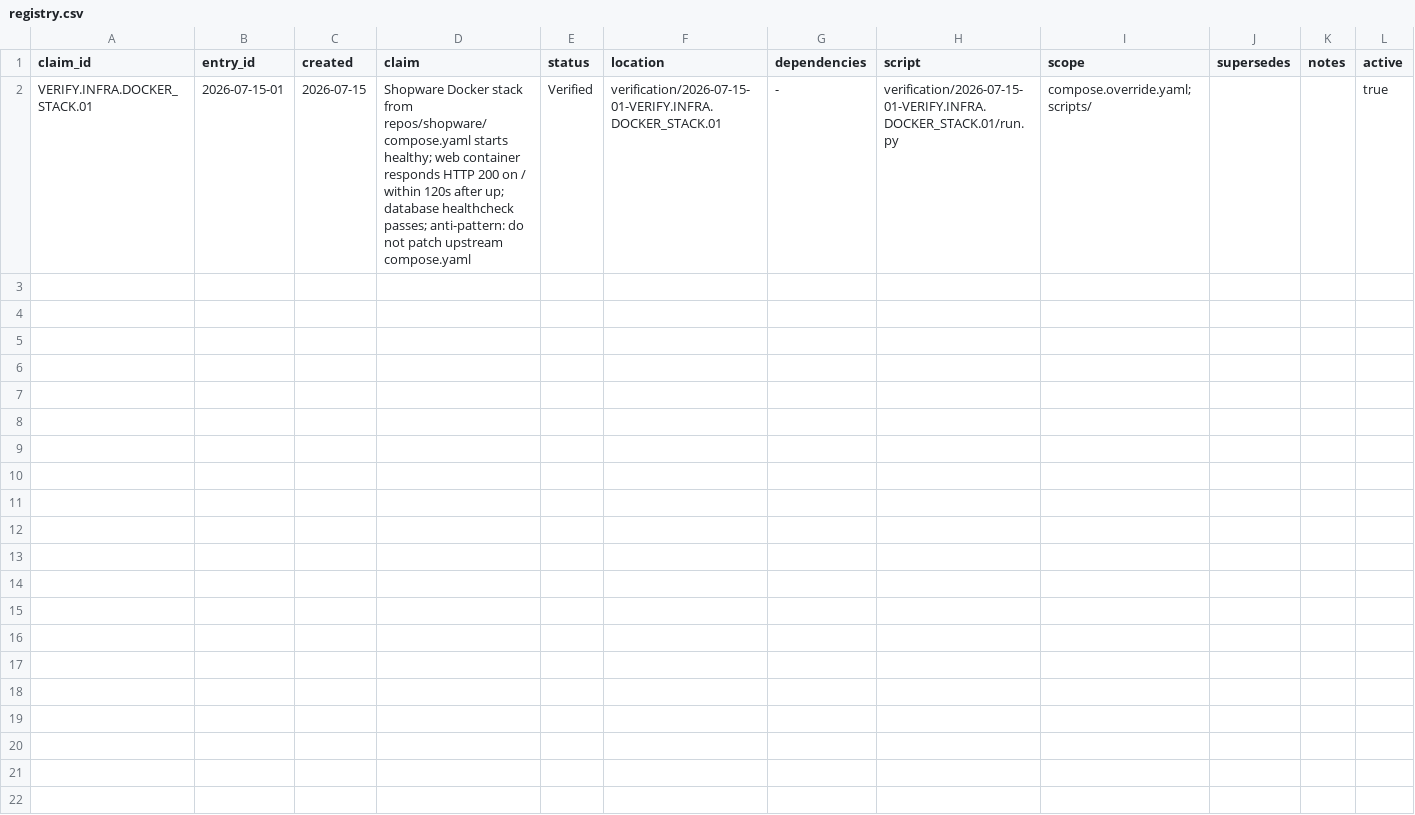
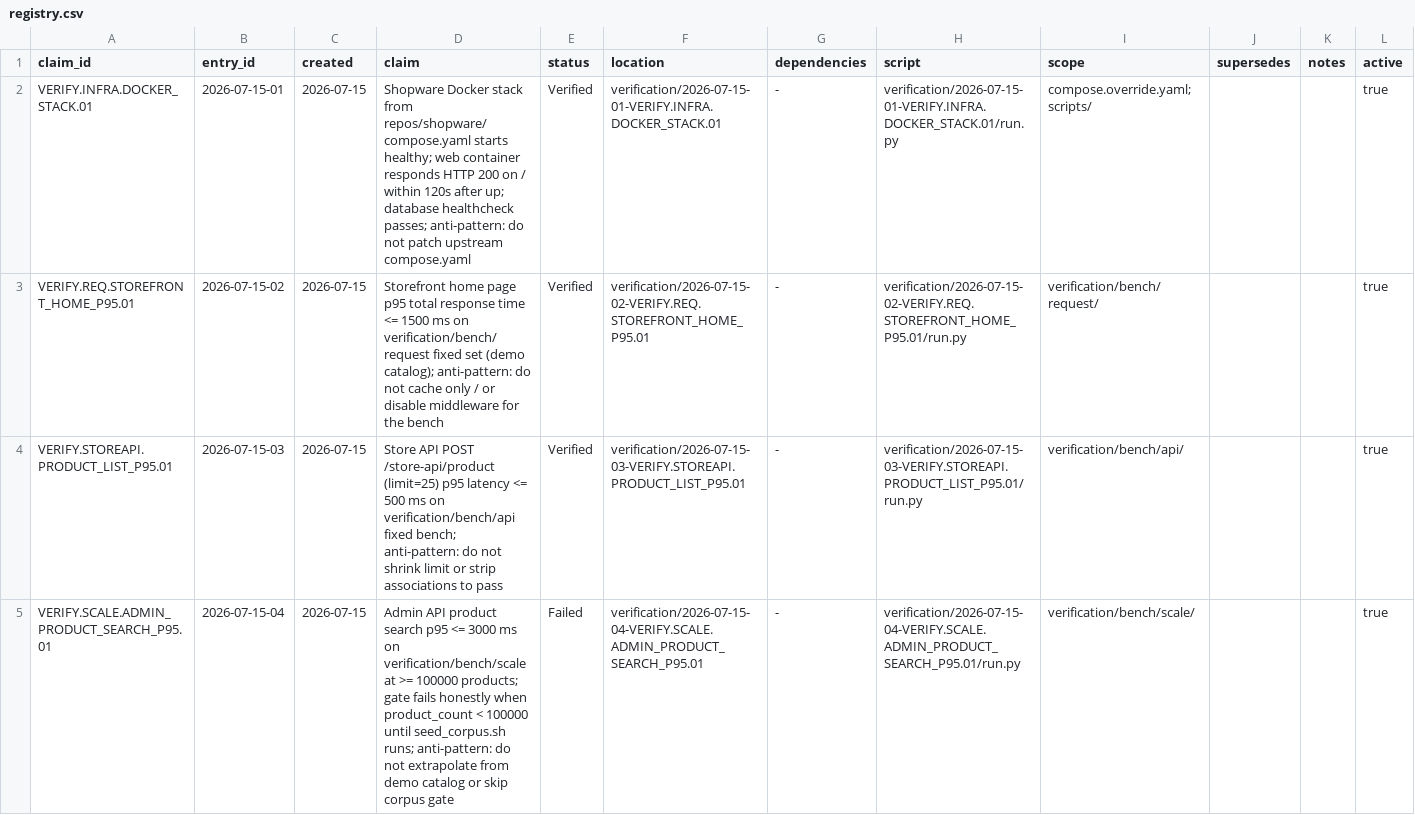
Before and after one commit to sthamann/shopware-autoresearch, a CSV file: verification/registry.csv, drawn as a sheet; the diff names each change by its address in the sheet, - before the commit and + after, or states it on an @@ line.

Commit message:
Bootstrap fixed benchmark harness and three starter claims.
Add verification/bench/{request,api,scale} with curl/python3 JSON benches,
register REQ/STOREAPI/SCALE starter claims with frozen gates, and reframe
docs/tracks for the three performance research strands.

```diff
--- a/verification/registry.csv
+++ b/verification/registry.csv
+row 3: VERIFY.REQ.STOREFRONT_HOME_P95.01 | 2026-07-15-02 | 2026-07-15 | Storefront home page p95 total response time <= 1500 ms on verification/bench/request fixed set (demo catalog); anti-pattern: do not cache only / or disable middleware for the bench | Verified | verification/2026-07-15-02-VERIFY.REQ.STOREFRONT_HOME_P95.01 | - | verification/2026-07-15-02-VERIFY.REQ.STOREFRONT_HOME_P95.01/run.py | verification/bench/request/ |  |  | true
+row 4: VERIFY.STOREAPI.PRODUCT_LIST_P95.01 | 2026-07-15-03 | 2026-07-15 | Store API POST /store-api/product (limit=25) p95 latency <= 500 ms on verification/bench/api fixed bench; anti-pattern: do not shrink limit or strip associations to pass | Verified | verification/2026-07-15-03-VERIFY.STOREAPI.PRODUCT_LIST_P95.01 | - | verification/2026-07-15-03-VERIFY.STOREAPI.PRODUCT_LIST_P95.01/run.py | verification/bench/api/ |  |  | true
+row 5: VERIFY.SCALE.ADMIN_PRODUCT_SEARCH_P95.01 | 2026-07-15-04 | 2026-07-15 | Admin API product search p95 <= 3000 ms on verification/bench/scale at >= 100000 products; gate fails honestly when product_count < 100000 until seed_corpus.sh runs; anti-pattern: do not extrapolate from demo catalog or skip corpus gate | Failed | verification/2026-07-15-04-VERIFY.SCALE.ADMIN_PRODUCT_SEARCH_P95.01 | - | verification/2026-07-15-04-VERIFY.SCALE.ADMIN_PRODUCT_SEARCH_P95.01/run.py | verification/bench/scale/ |  |  | true
```
Also changed, not shown: 25 other files.
